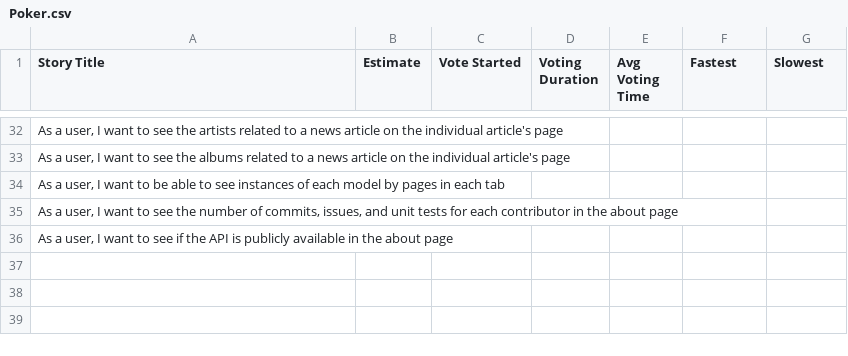
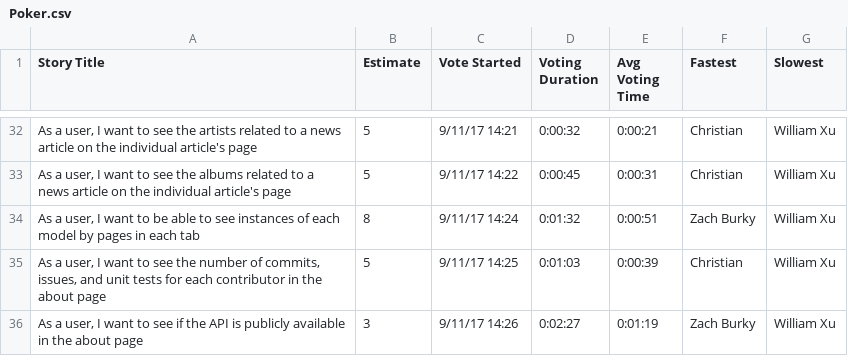
Before and after one commit to swegroup2/IDB, a CSV file: misc/Poker.csv, drawn as a sheet; only a part is shown, gaps mark what is left out; the diff covers the shown part only.

```diff
--- a/misc/Poker.csv
+++ b/misc/Poker.csv
@@ -32,5 +32,5 @@ Story Title,Estimate,Vote Started,Voting Duration,Avg Voting Time,Fastest,Slowes
-"As a user, I want to see the artists related to a news article on the individual article's page",,,,,,
-"As a user, I want to see the albums related to a news article on the individual article's page",,,,,,
-"As a user, I want to be able to see instances of each model by pages in each tab",,,,,,
-"As a user, I want to see the number of commits, issues, and unit tests for each contributor in the about page",,,,,,
-"As a user, I want to see if the API is publicly available in the about page",,,,,,
+"As a user, I want to see the artists related to a news article on the individual article's page",5,9/11/17 14:21,0:00:32,0:00:21,Christian,William Xu
+"As a user, I want to see the albums related to a news article on the individual article's page",5,9/11/17 14:22,0:00:45,0:00:31,Christian,William Xu
+"As a user, I want to be able to see instances of each model by pages in each tab",8,9/11/17 14:24,0:01:32,0:00:51,Zach Burky,William Xu
+"As a user, I want to see the number of commits, issues, and unit tests for each contributor in the about page",5,9/11/17 14:25,0:01:03,0:00:39,Christian,William Xu
+"As a user, I want to see if the API is publicly available in the about page",3,9/11/17 14:26,0:02:27,0:01:19,Zach Burky,William Xu
```
Also changed, not shown: 42 edited cells elsewhere in this file.
